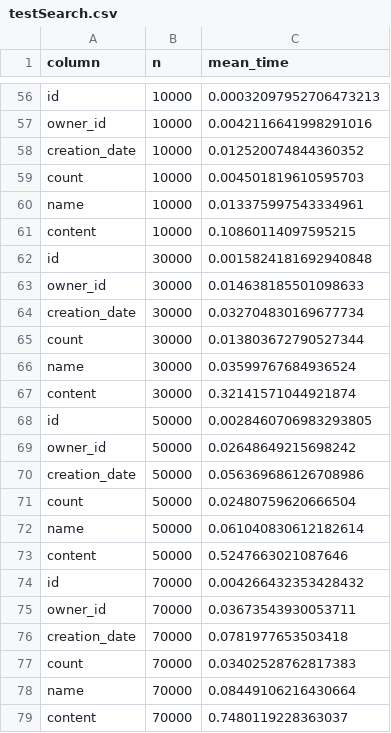
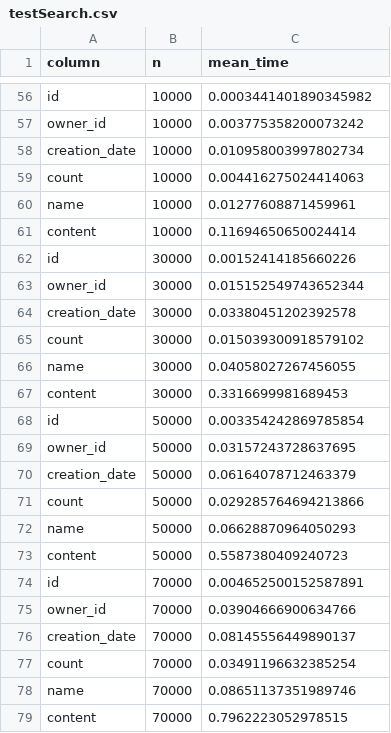
Before and after one commit to felipelmc/DataGrid, a CSV file: results/testSearch.csv, drawn as a sheet; only a part is shown, gaps mark what is left out; the diff covers the shown part only; the diff names each change by its address in the sheet, - before the commit and + after, or states it on an @@ line.

```diff
--- a/results/testSearch.csv
+++ b/results/testSearch.csv
-C56 (mean_time): 0.00032097952706473213
+C56 (mean_time): 0.0003441401890345982
-C57 (mean_time): 0.0042116641998291016
+C57 (mean_time): 0.003775358200073242
-C58 (mean_time): 0.012520074844360352
+C58 (mean_time): 0.010958003997802734
-C59 (mean_time): 0.004501819610595703
+C59 (mean_time): 0.004416275024414063
-C60 (mean_time): 0.013375997543334961
+C60 (mean_time): 0.01277608871459961
-C61 (mean_time): 0.10860114097595215
+C61 (mean_time): 0.11694650650024414
-C62 (mean_time): 0.0015824181692940848
+C62 (mean_time): 0.00152414185660226
-C63 (mean_time): 0.014638185501098633
+C63 (mean_time): 0.015152549743652344
-C64 (mean_time): 0.032704830169677734
+C64 (mean_time): 0.03380451202392578
-C65 (mean_time): 0.013803672790527344
+C65 (mean_time): 0.015039300918579102
-C66 (mean_time): 0.03599767684936524
+C66 (mean_time): 0.04058027267456055
-C67 (mean_time): 0.32141571044921874
+C67 (mean_time): 0.3316699981689453
-C68 (mean_time): 0.0028460706983293805
+C68 (mean_time): 0.003354242869785854
-C69 (mean_time): 0.02648649215698242
+C69 (mean_time): 0.03157243728637695
-C70 (mean_time): 0.056369686126708986
+C70 (mean_time): 0.06164078712463379
-C71 (mean_time): 0.02480759620666504
+C71 (mean_time): 0.029285764694213866
-C72 (mean_time): 0.061040830612182614
+C72 (mean_time): 0.06628870964050293
-C73 (mean_time): 0.5247663021087646
+C73 (mean_time): 0.5587380409240723
-C74 (mean_time): 0.004266432353428432
+C74 (mean_time): 0.004652500152587891
-C75 (mean_time): 0.03673543930053711
+C75 (mean_time): 0.03904666900634766
-C76 (mean_time): 0.0781977653503418
+C76 (mean_time): 0.08145556449890137
-C77 (mean_time): 0.03402528762817383
+C77 (mean_time): 0.03491196632385254
-C78 (mean_time): 0.08449106216430664
+C78 (mean_time): 0.08651137351989746
-C79 (mean_time): 0.7480119228363037
+C79 (mean_time): 0.7962223052978515
```
Also changed, not shown: 53 edited cells elsewhere in this file, results/testDelete.csv, 7 other files.
